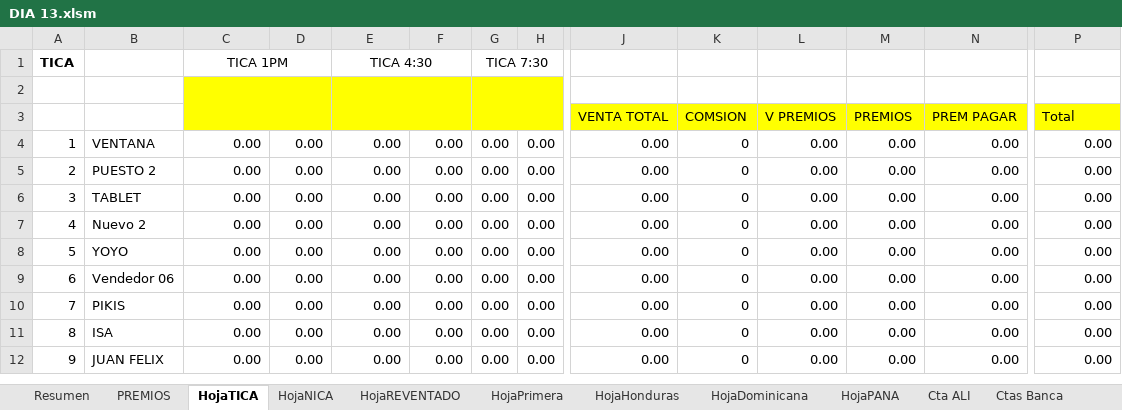
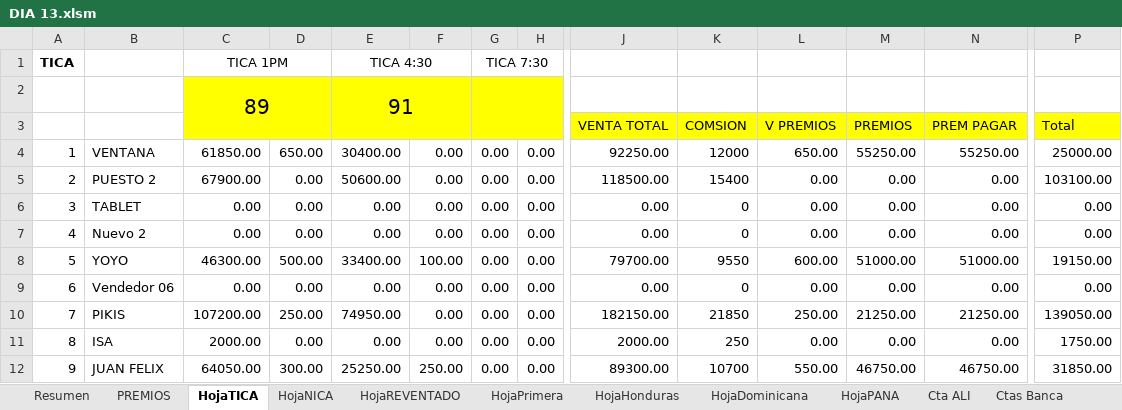
Before and after one commit to R4W47/ReporteTiempos, an Excel workbook: 08- CUENTAS DIARIAS AGOSTO/DIA 13.xlsm, sheet HojaTICA, drawn as a sheet; only a part is shown, gaps mark what is left out; values as stored, in another font and other column widths than the file's, no borders; removed rows and columns are numbered as before the commit, all else as after; rows hold the shown columns only; the diff covers the shown part only; the diff names each change by its address in the sheet, - before the commit and + after, or states it on an @@ line.

```diff
--- a/08- CUENTAS DIARIAS AGOSTO/DIA 13.xlsm (sheet HojaTICA)
+++ b/08- CUENTAS DIARIAS AGOSTO/DIA 13.xlsm (sheet HojaTICA)
-row 2: (empty)
+row 2:  |  | 89 |  | 91
-C4: 0.00
+C4: 61850.00
-D4: 0.00
+D4: 650.00
-E4: 0.00
+E4: 30400.00
-J4: 0.00
+J4: 92250.00
-K4: 0
+K4: 12000
-L4: 0.00
+L4: 650.00
-M4: 0.00
+M4: 55250.00
-N4: 0.00
+N4: 55250.00
-P4: 0.00
+P4: 25000.00
-C5: 0.00
+C5: 67900.00
-E5: 0.00
+E5: 50600.00
-J5: 0.00
+J5: 118500.00
-K5: 0
+K5: 15400
-P5: 0.00
+P5: 103100.00
-row 8: 5 | YOYO | 0.00 | 0.00 | 0.00 | 0.00 | 0.00 | 0.00 | 0.00 | 0 | 0.00 | 0.00 | 0.00 | 0.00
+row 8: 5 | YOYO | 46300.00 | 500.00 | 33400.00 | 100.00 | 0.00 | 0.00 | 79700.00 | 9550 | 600.00 | 51000.00 | 51000.00 | 19150.00
-C10: 0.00
+C10: 107200.00
-D10: 0.00
+D10: 250.00
-E10: 0.00
+E10: 74950.00
-J10: 0.00
+J10: 182150.00
-K10: 0
+K10: 21850
-L10: 0.00
+L10: 250.00
-M10: 0.00
+M10: 21250.00
-N10: 0.00
+N10: 21250.00
-P10: 0.00
+P10: 139050.00
-C11: 0.00
+C11: 2000.00
-J11: 0.00
+J11: 2000.00
-K11: 0
+K11: 250
-P11: 0.00
+P11: 1750.00
-row 12: 9 | JUAN FELIX | 0.00 | 0.00 | 0.00 | 0.00 | 0.00 | 0.00 | 0.00 | 0 | 0.00 | 0.00 | 0.00 | 0.00
+row 12: 9 | JUAN FELIX | 64050.00 | 300.00 | 25250.00 | 250.00 | 0.00 | 0.00 | 89300.00 | 10700 | 550.00 | 46750.00 | 46750.00 | 31850.00
```
Also changed, not shown: 7 added rows, 7 removed rows and 15 edited cells elsewhere in this sheet, sheet Cta ALI, sheet HojaNICA, sheet DigitaTICA, sheet HojaPrimera, sheet Vendedor7, sheet Vendedor9, 29 more sheets, charts or pictures, 08- CUENTAS DIARIAS AGOSTO/AGOSTO 2026.xlsm.
